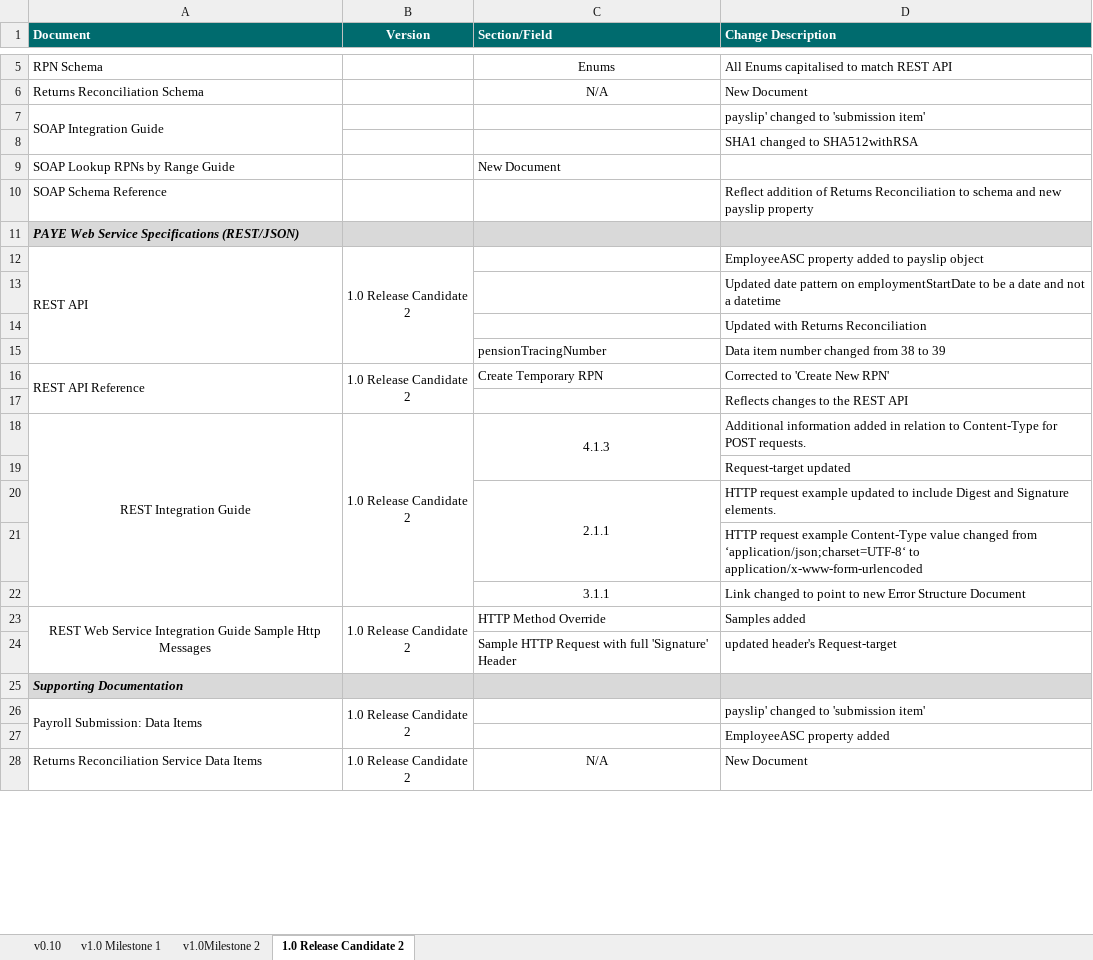
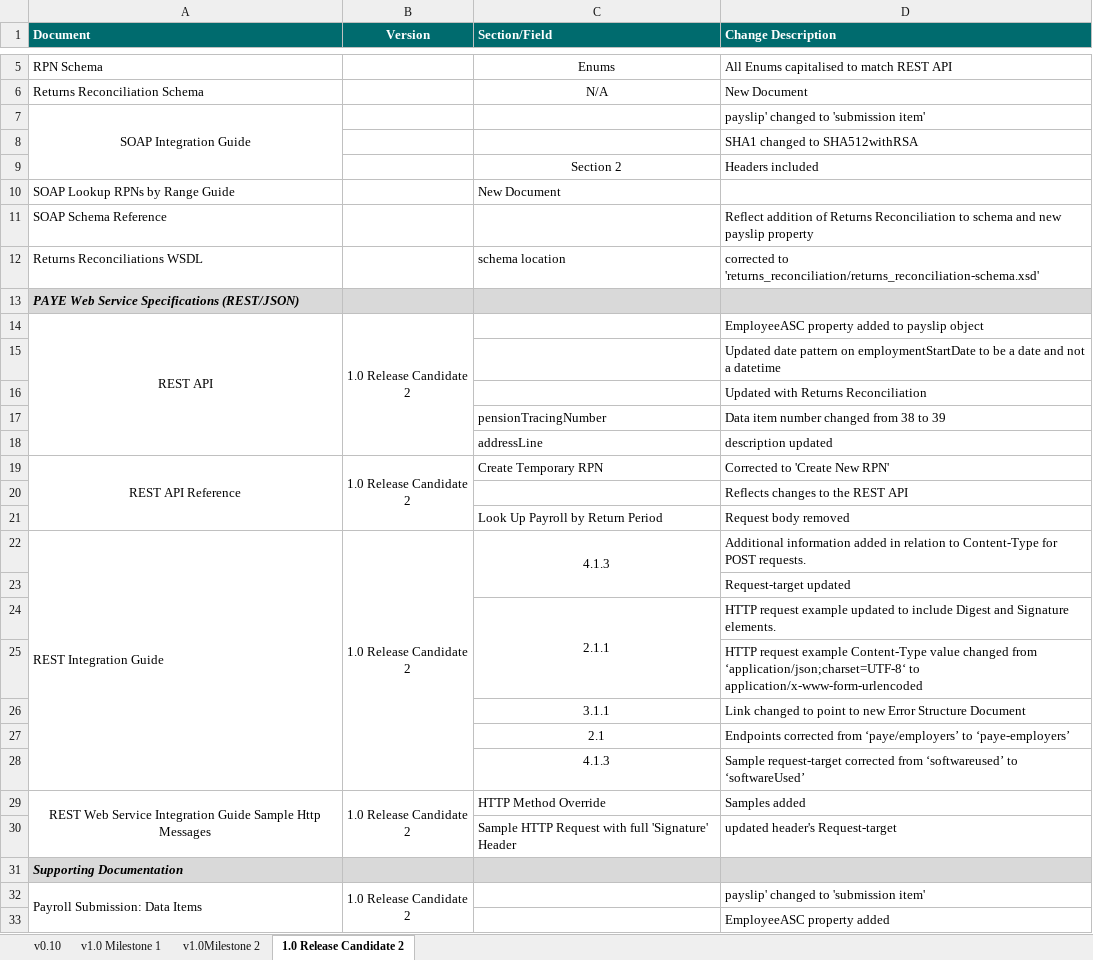
Before and after one commit to revenue-ie/paye-employers-documentation, an Excel workbook: Schema Publication Changelog.xlsx, sheet 1.0 Release Candidate 2, drawn as a sheet; only a part is shown, gaps mark what is left out; the shorter side is filled out with more unchanged rows; values as stored, in another font and other column widths than the file's, no borders; addresses are those after the commit; the diff covers the shown part only; the diff names each change by its address in the sheet, - before the commit and + after, or states it on an @@ line.

Commit message:
"ROS Payroll Application Guide"

```diff
--- a/Schema Publication Changelog.xlsx (sheet 1.0 Release Candidate 2)
+++ b/Schema Publication Changelog.xlsx (sheet 1.0 Release Candidate 2)
-A7 alignment: left
+A7 alignment: center
+row 9:  |  | Section 2 | Headers included
+row 12: Returns Reconciliations WSDL |  | schema location | corrected to 'returns_reconciliation/returns_reconciliation-schema.xsd'
-A14 alignment: left
+A14 alignment: center
+row 18:  |  | addressLine | description updated
-A19 alignment: left
+A19 alignment: center
+row 21:  |  | Look Up Payroll by Return Period | Request body removed
-A22 alignment: center
+A22 alignment: left
+row 27:  |  | 2.1 | Endpoints corrected from ‘paye/employers’ to ‘paye-employers’
+row 28:  |  | 4.1.3 | Sample request-target corrected from ‘softwareused’ to ‘softwareUsed’
```
Also changed, not shown: 11 added rows elsewhere in this sheet, data-items/Employer_Submission_RPN_Validation_Rules.xlsx, 8 other files.
